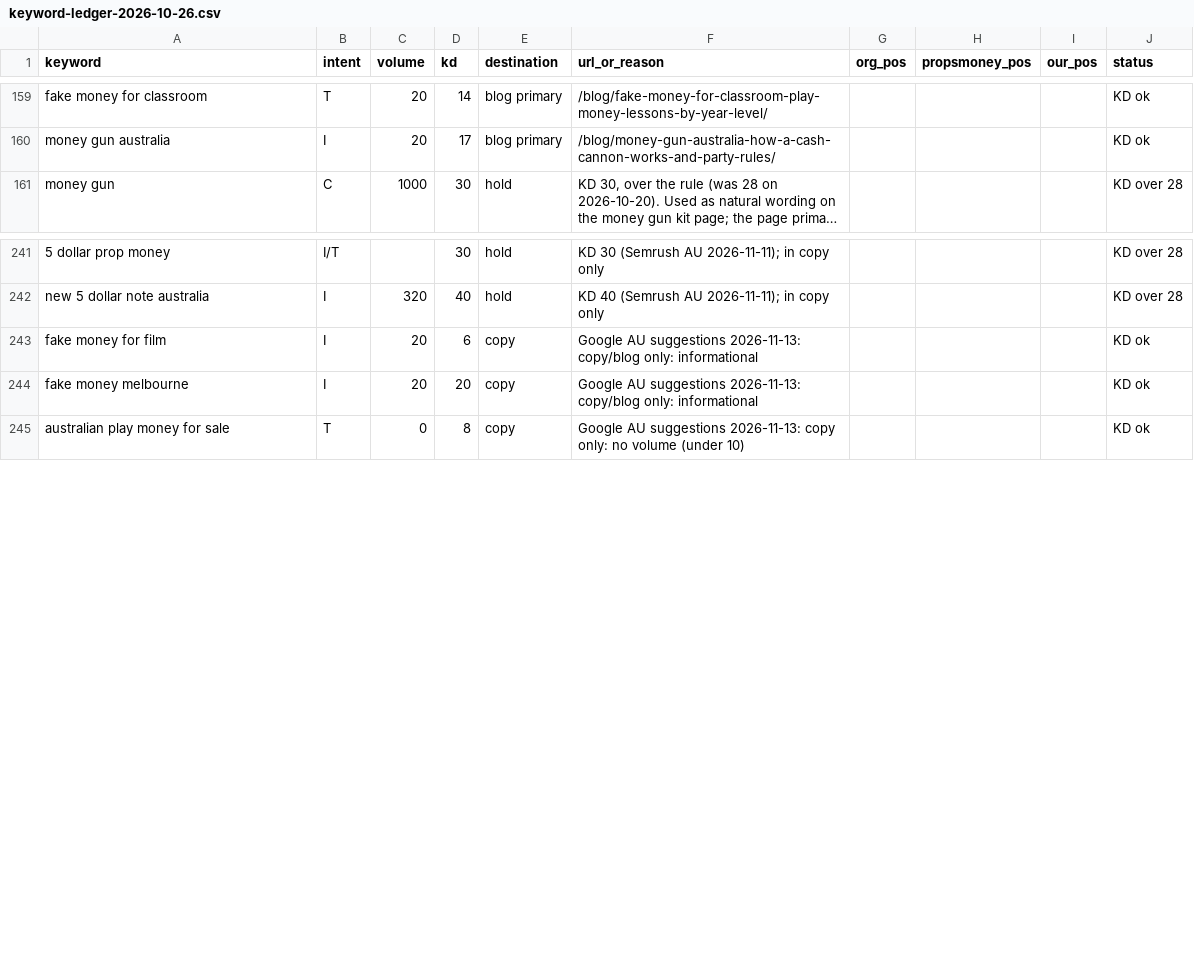
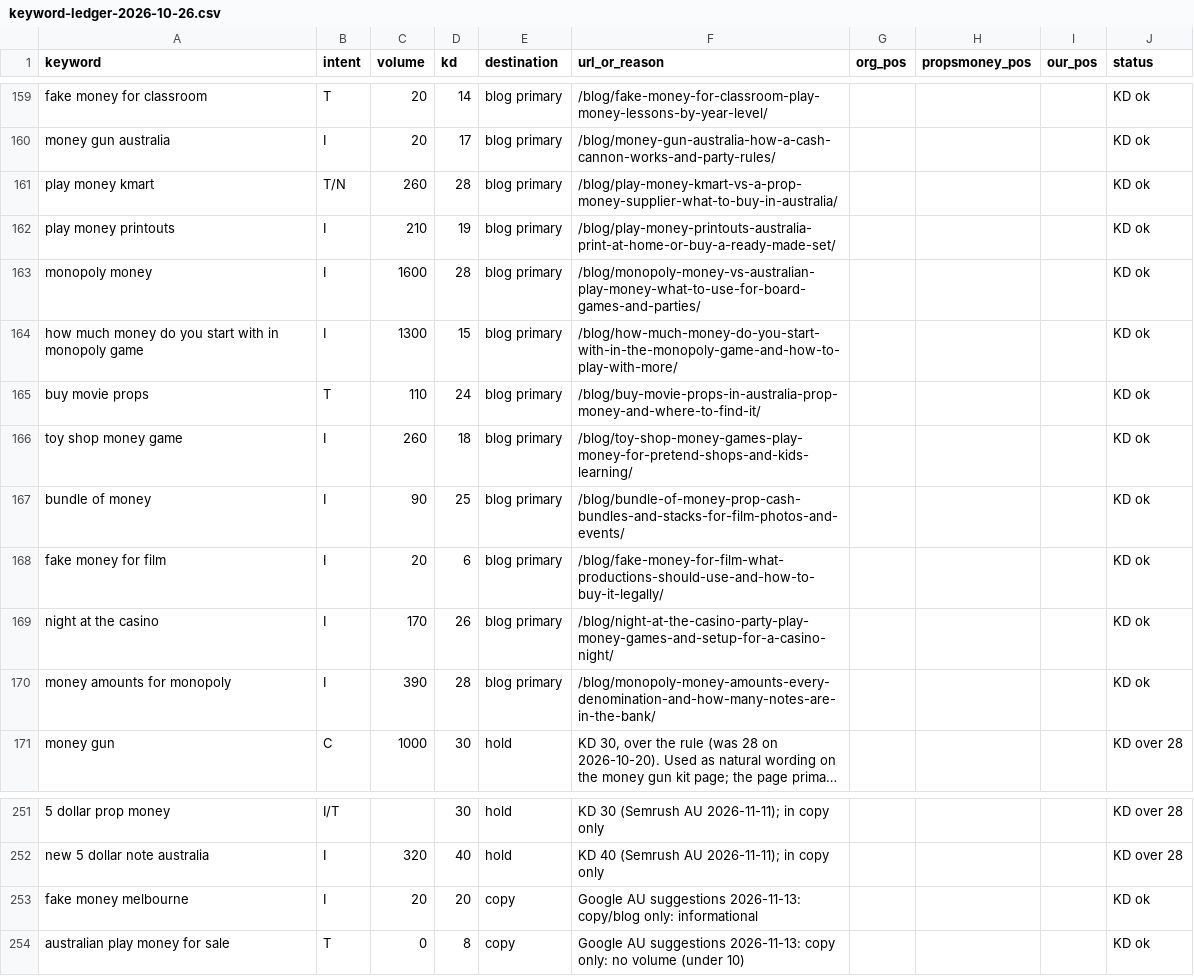
Before and after one commit to maestro-ai1/PROPPS-PTY-LTD, a CSV file: docs/keyword-ledger-2026-10-26.csv, drawn as a sheet; only a part is shown, gaps mark what is left out; long unchanged cells end in …; removed rows and columns are numbered as before the commit, all else as after; the diff names each change by its address in the sheet, - before the commit and + after, or states it on an @@ line.

```diff
--- a/docs/keyword-ledger-2026-10-26.csv
+++ b/docs/keyword-ledger-2026-10-26.csv
+row 161: play money kmart | T/N | 260 | 28 | blog primary | /blog/play-money-kmart-vs-a-prop-money-supplier-what-to-buy-in-australia/ |  |  |  | KD ok
+row 162: play money printouts | I | 210 | 19 | blog primary | /blog/play-money-printouts-australia-print-at-home-or-buy-a-ready-made-set/ |  |  |  | KD ok
+row 163: monopoly money | I | 1600 | 28 | blog primary | /blog/monopoly-money-vs-australian-play-money-what-to-use-for-board-games-and-parties/ |  |  |  | KD ok
+row 164: how much money do you start with in monopoly game | I | 1300 | 15 | blog primary | /blog/how-much-money-do-you-start-with-in-the-monopoly-game-and-how-to-play-with-more/ |  |  |  | KD ok
+row 165: buy movie props | T | 110 | 24 | blog primary | /blog/buy-movie-props-in-australia-prop-money-and-where-to-find-it/ |  |  |  | KD ok
+row 166: toy shop money game | I | 260 | 18 | blog primary | /blog/toy-shop-money-games-play-money-for-pretend-shops-and-kids-learning/ |  |  |  | KD ok
+row 167: bundle of money | I | 90 | 25 | blog primary | /blog/bundle-of-money-prop-cash-bundles-and-stacks-for-film-photos-and-events/ |  |  |  | KD ok
+row 168: fake money for film | I | 20 | 6 | blog primary | /blog/fake-money-for-film-what-productions-should-use-and-how-to-buy-it-legally/ |  |  |  | KD ok
+row 169: night at the casino | I | 170 | 26 | blog primary | /blog/night-at-the-casino-party-play-money-games-and-setup-for-a-casino-night/ |  |  |  | KD ok
+row 170: money amounts for monopoly | I | 390 | 28 | blog primary | /blog/monopoly-money-amounts-every-denomination-and-how-many-notes-are-in-the-bank/ |  |  |  | KD ok
-row 243: fake money for film | I | 20 | 6 | copy | Google AU suggestions 2026-11-13: copy/blog only: informational |  |  |  | KD ok
```
Also changed, not shown: 19 other files.
